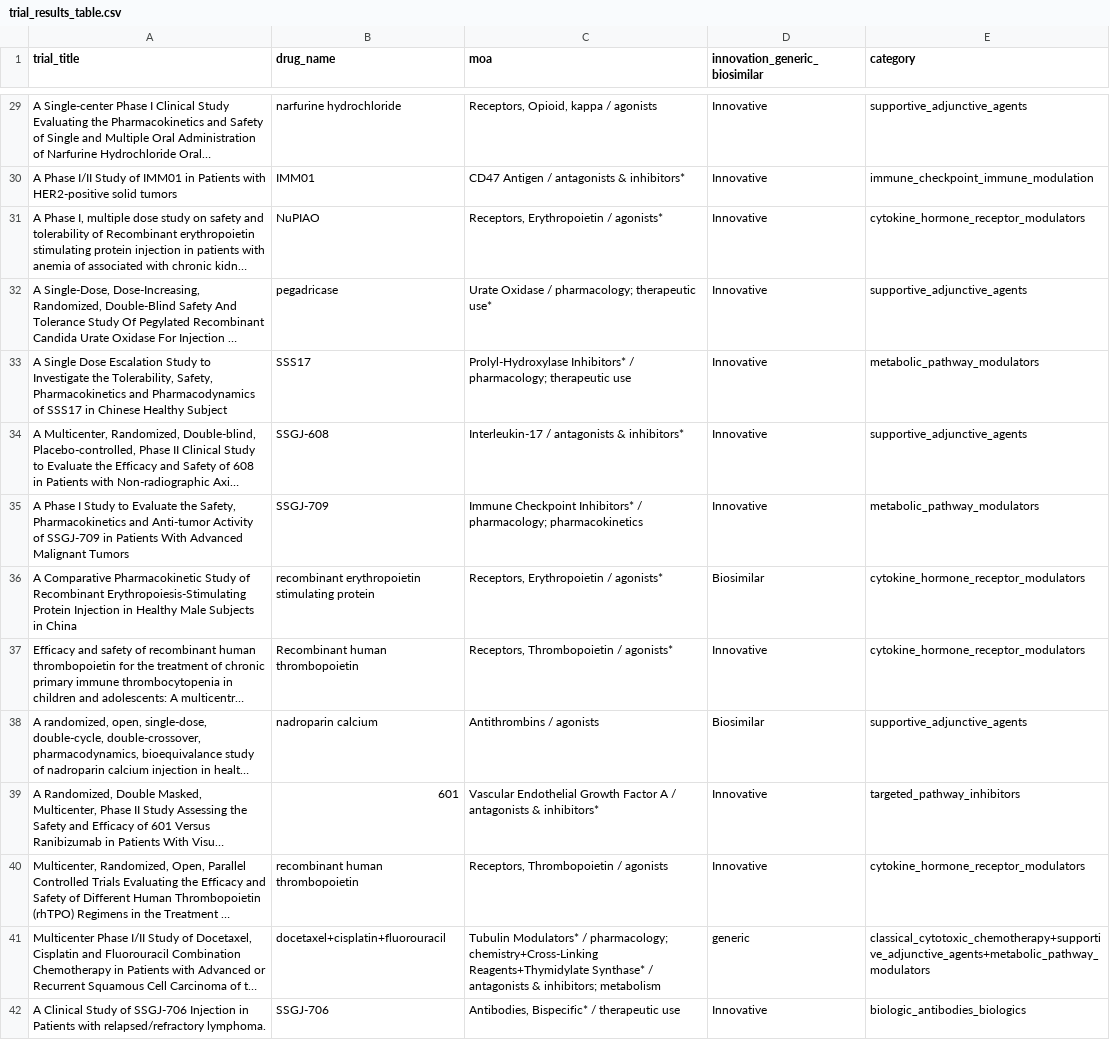
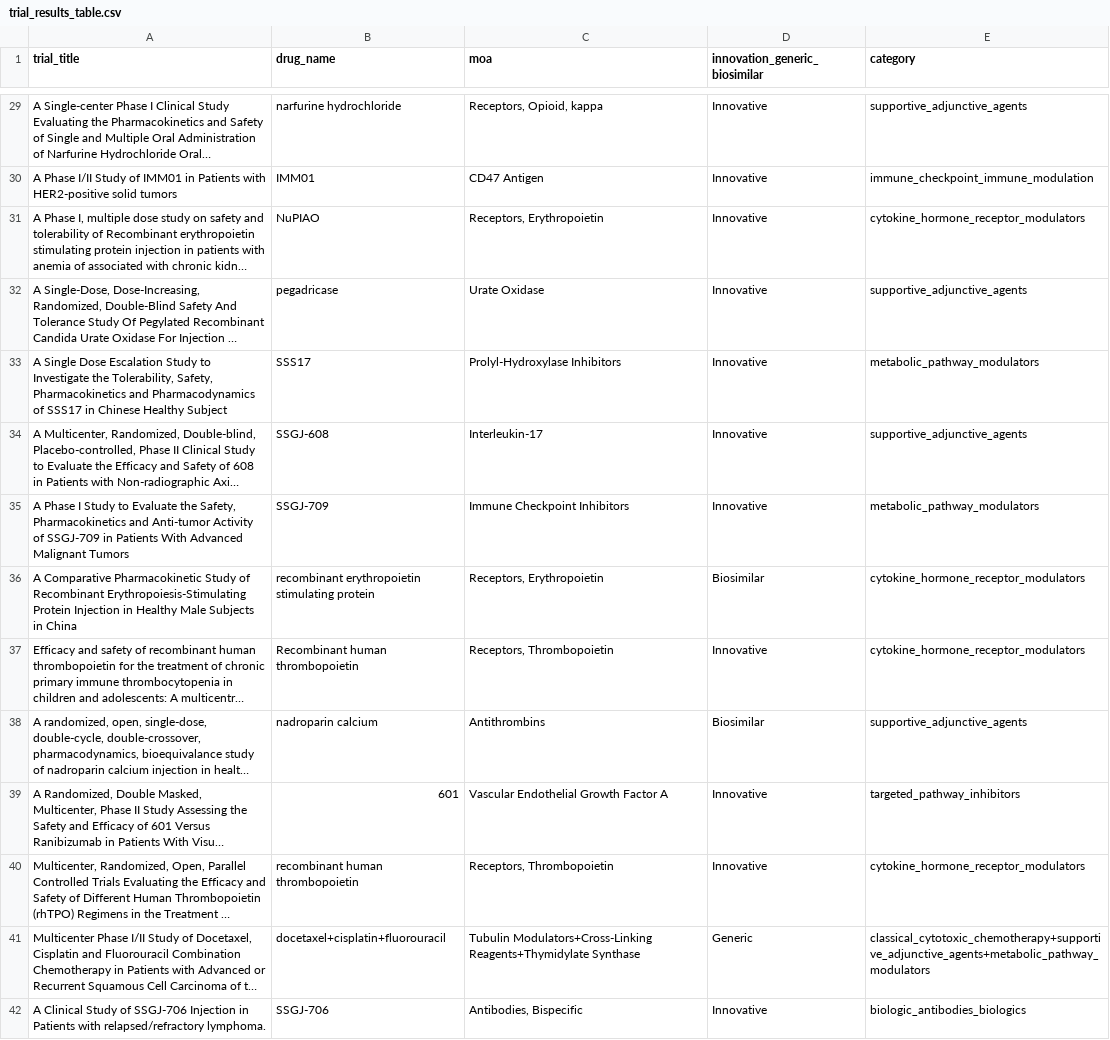
Before and after one commit to alberttangalbert/intern-exercise, a CSV file: output/trial_results_table.csv, drawn as a sheet; only a part is shown, gaps mark what is left out; long unchanged cells end in …; the diff covers the shown part only; the diff names each change by its address in the sheet, - before the commit and + after, or states it on an @@ line.

Commit message:
standardize innov and moa columns

```diff
--- a/output/trial_results_table.csv
+++ b/output/trial_results_table.csv
-C29 (moa): Receptors, Opioid, kappa / agonists
+C29 (moa): Receptors, Opioid, kappa
-C30 (moa): CD47 Antigen / antagonists & inhibitors*
+C30 (moa): CD47 Antigen
-C31 (moa): Receptors, Erythropoietin / agonists*
+C31 (moa): Receptors, Erythropoietin
-C32 (moa): Urate Oxidase / pharmacology; therapeutic use*
+C32 (moa): Urate Oxidase
-C33 (moa): Prolyl-Hydroxylase Inhibitors* / pharmacology; therapeutic use
+C33 (moa): Prolyl-Hydroxylase Inhibitors
-C34 (moa): Interleukin-17 / antagonists & inhibitors*
+C34 (moa): Interleukin-17
-C35 (moa): Immune Checkpoint Inhibitors* / pharmacology; pharmacokinetics
+C35 (moa): Immune Checkpoint Inhibitors
-C36 (moa): Receptors, Erythropoietin / agonists*
+C36 (moa): Receptors, Erythropoietin
-C37 (moa): Receptors, Thrombopoietin / agonists*
+C37 (moa): Receptors, Thrombopoietin
-C38 (moa): Antithrombins / agonists
+C38 (moa): Antithrombins
-C39 (moa): …Factor A / antagonists & inhibitors*
+C39 (moa): …Factor A
-C40 (moa): Receptors, Thrombopoietin / agonists
+C40 (moa): Receptors, Thrombopoietin
-C41 (moa): Tubulin Modulators* / pharmacology; chemistry+Cross-Linking Reagents+Thymidylate Synthase* / antagonists & inhibitors; metabolism
+C41 (moa): Tubulin Modulators+Cross-Linking Reagents+Thymidylate Synthase
-D41 (innovation_generic_biosimilar): generic
+D41 (innovation_generic_biosimilar): Generic
-C42 (moa): Antibodies, Bispecific* / therapeutic use
+C42 (moa): Antibodies, Bispecific
```
Also changed, not shown: 166 edited cells elsewhere in this file, 1 other file.
